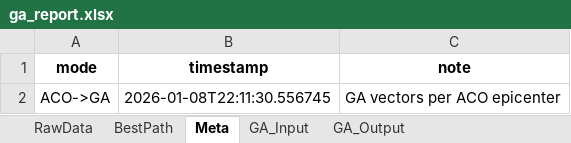
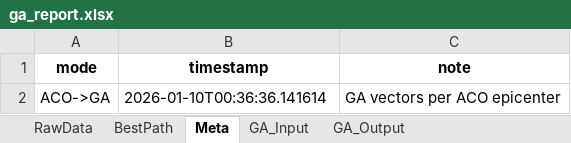
Before and after one commit to Felix-ryn/gempavulkanik, an Excel workbook: output/ga_results/ga_report.xlsx, sheet Meta, drawn as a sheet; values as stored, in another font and other column widths than the file's, no borders; the diff names each change by its address in the sheet, - before the commit and + after, or states it on an @@ line.

```diff
--- a/output/ga_results/ga_report.xlsx (sheet Meta)
+++ b/output/ga_results/ga_report.xlsx (sheet Meta)
-B2 (timestamp): 2026-01-08T22:11:30.556745
+B2 (timestamp): 2026-01-10T00:36:36.141614
```
Also changed, not shown: output/aco_results/aco_presentation.xlsx, output/aco_results/aco_zoning_data_for_lstm.xlsx, 40 other files.
